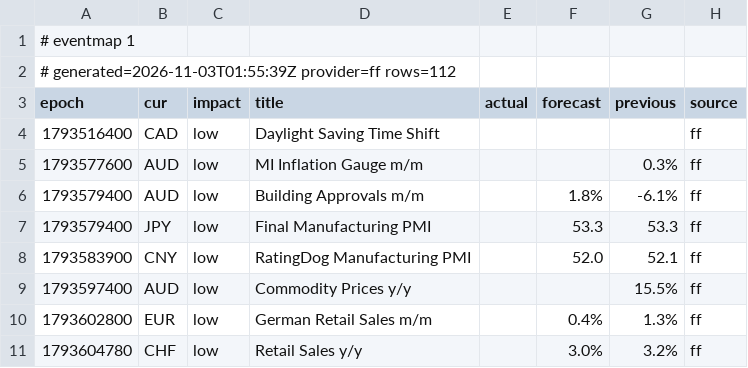
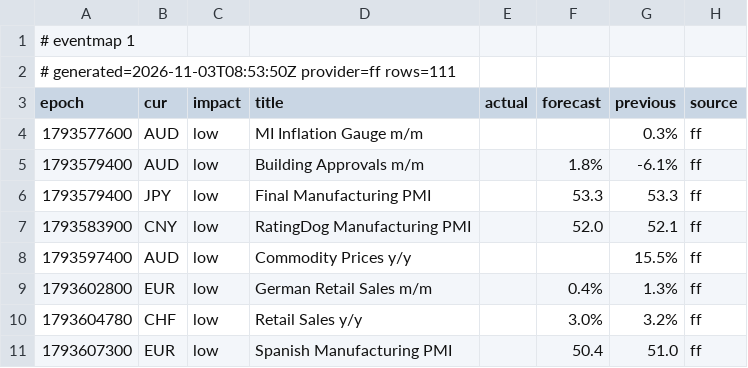
Before and after one commit to excalibur003/eventmap, a CSV file: feed/events.csv, drawn as a sheet; only a part is shown; the shorter side is filled out with more unchanged rows.

Commit message:
feed 2026-11-03T08:53:50Z

```diff
--- a/feed/events.csv
+++ b/feed/events.csv
@@ -1,5 +1,4 @@
 # eventmap 1
-# generated=2026-11-03T01:55:39Z provider=ff rows=112
+# generated=2026-11-03T08:53:50Z provider=ff rows=111
 epoch|cur|impact|title|actual|forecast|previous|source
-1793516400|CAD|low|Daylight Saving Time Shift||||ff
 1793577600|AUD|low|MI Inflation Gauge m/m|||0.3%|ff
```
